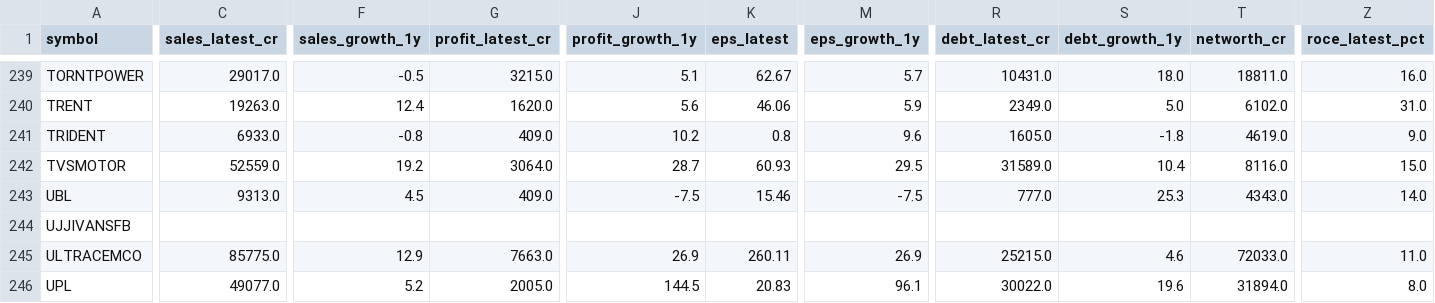
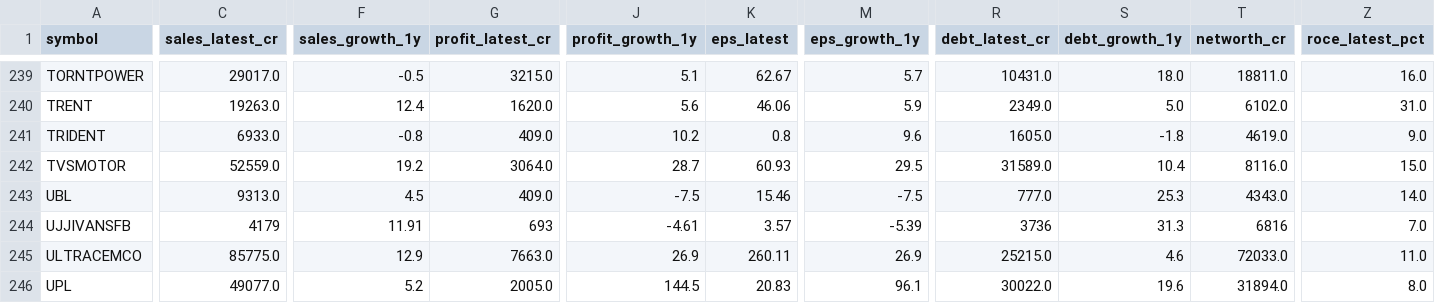
Before and after one commit to guruguha7-droid/india-stock-api, a CSV file: screener_fundamentals.csv, drawn as a sheet; only a part is shown, gaps mark what is left out; the diff covers the shown part only; the diff names each change by its address in the sheet, - before the commit and + after, or states it on an @@ line.

```diff
--- a/screener_fundamentals.csv
+++ b/screener_fundamentals.csv
-C244 (sales_latest_cr): (empty)
+C244 (sales_latest_cr): 4179
-F244 (sales_growth_1y): (empty)
+F244 (sales_growth_1y): 11.91
-G244 (profit_latest_cr): (empty)
+G244 (profit_latest_cr): 693
-J244 (profit_growth_1y): (empty)
+J244 (profit_growth_1y): -4.61
-K244 (eps_latest): (empty)
+K244 (eps_latest): 3.57
-M244 (eps_growth_1y): (empty)
+M244 (eps_growth_1y): -5.39
-R244 (debt_latest_cr): (empty)
+R244 (debt_latest_cr): 3736
-S244 (debt_growth_1y): (empty)
+S244 (debt_growth_1y): 31.3
-T244 (networth_cr): (empty)
+T244 (networth_cr): 6816
-Z244 (roce_latest_pct): (empty)
+Z244 (roce_latest_pct): 7.0
```
Also changed, not shown: 44 edited cells elsewhere in this file.
